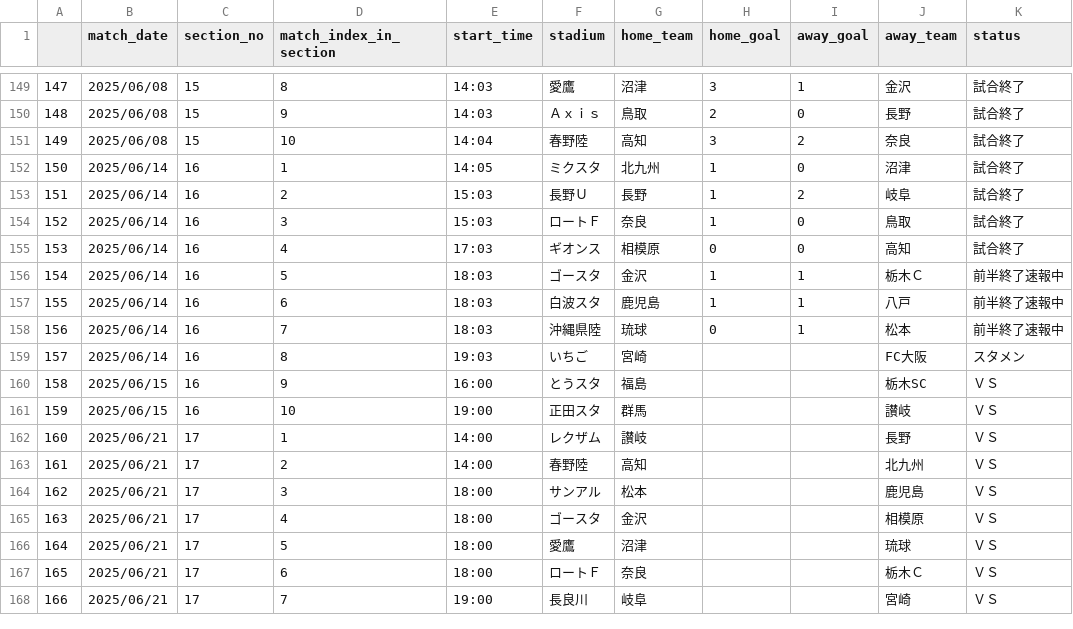
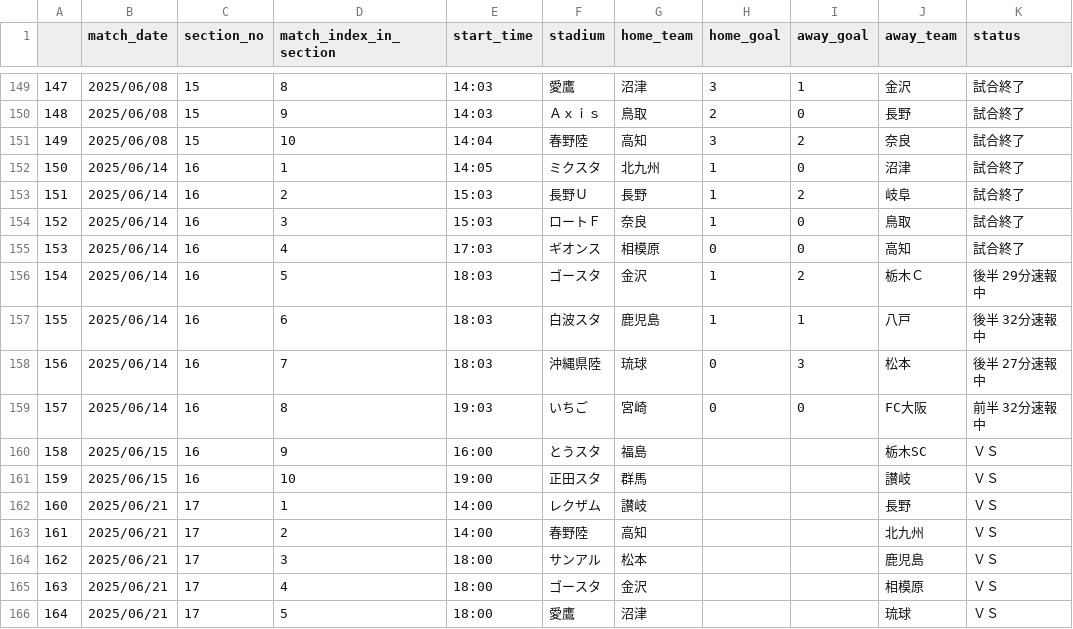
Before and after one commit to mokekuma-git/JLeague_Matches-Bar_Graph, a CSV file: docs/csv/2025_allmatch_result-J3.csv, drawn as a sheet; only a part is shown, gaps mark what is left out; the shorter side is filled out with more unchanged rows.

```diff
--- a/docs/csv/2025_allmatch_result-J3.csv
+++ b/docs/csv/2025_allmatch_result-J3.csv
@@ -155,6 +155,6 @@
 153,2025/06/14,16,4,17:03,ギオンス,相模原,0,0,高知,試合終了
-154,2025/06/14,16,5,18:03,ゴースタ,金沢,1,1,栃木Ｃ,前半終了速報中
-155,2025/06/14,16,6,18:03,白波スタ,鹿児島,1,1,八戸,前半終了速報中
-156,2025/06/14,16,7,18:03,沖縄県陸,琉球,0,1,松本,前半終了速報中
-157,2025/06/14,16,8,19:03,いちご,宮崎,,,FC大阪,スタメン
+154,2025/06/14,16,5,18:03,ゴースタ,金沢,1,2,栃木Ｃ,後半 29分速報中
+155,2025/06/14,16,6,18:03,白波スタ,鹿児島,1,1,八戸,後半 32分速報中
+156,2025/06/14,16,7,18:03,沖縄県陸,琉球,0,3,松本,後半 27分速報中
+157,2025/06/14,16,8,19:03,いちご,宮崎,0,0,FC大阪,前半 32分速報中
 158,2025/06/15,16,9,16:00,とうスタ,福島,,,栃木SC,ＶＳ
```
Also changed, not shown: docs/csv/2025_allmatch_result-J1.csv, docs/csv/2025_allmatch_result-J2.csv, 1 other file.
